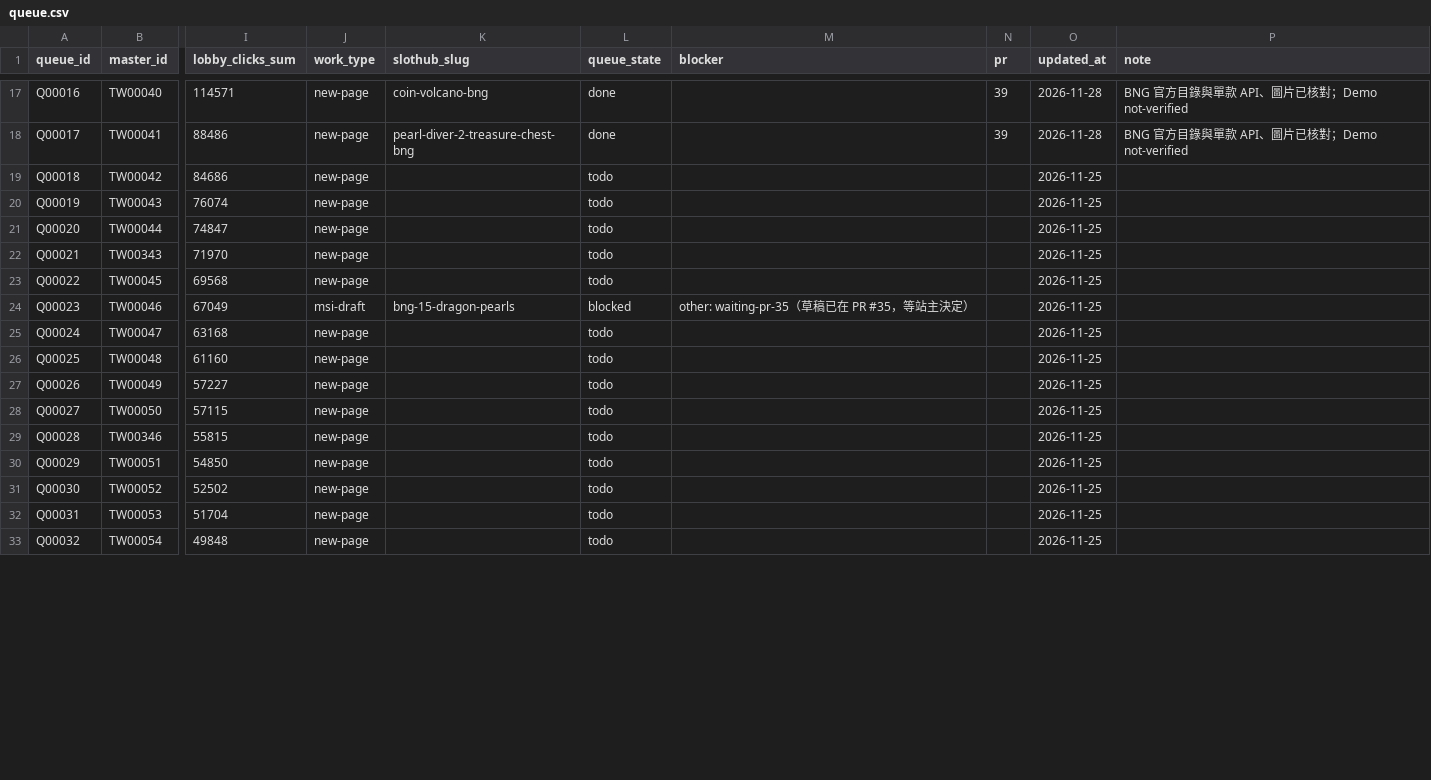
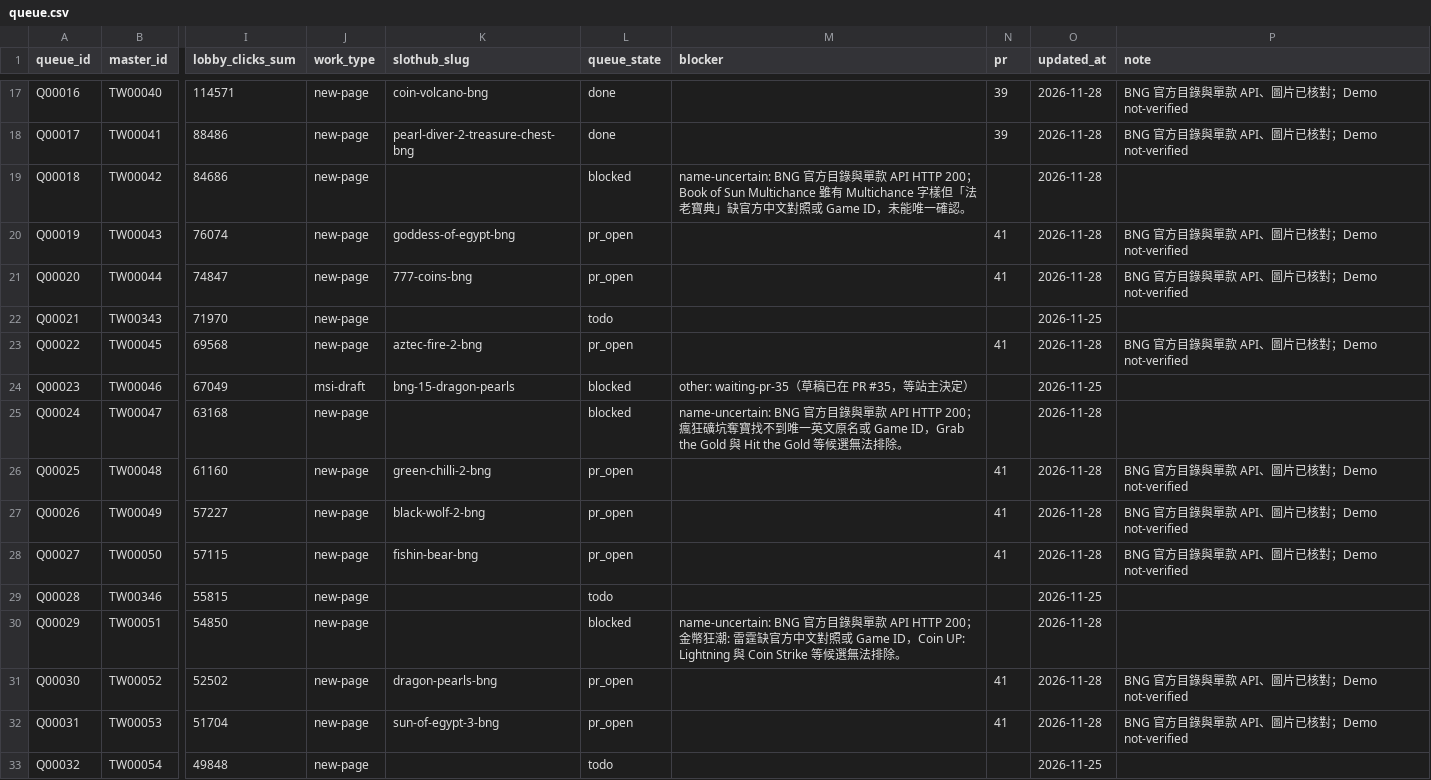
Before and after one commit to yaoshengmarketing-prog/slothub, a CSV file: slothub-site/data/tw-casino-queue/queue.csv, drawn as a sheet; only a part is shown, gaps mark what is left out; the diff covers the shown part only; the diff names each change by its address in the sheet, - before the commit and + after, or states it on an @@ line.

Commit message:
Add ten BNG games from Taiwan queue (#41)
* Add ten BNG queue games from official catalog

* Record PR 41 on verified BNG queue rows

* Correct BNG source-backed game details

```diff
--- a/slothub-site/data/tw-casino-queue/queue.csv
+++ b/slothub-site/data/tw-casino-queue/queue.csv
-L19 (queue_state): todo
+L19 (queue_state): blocked
-M19 (blocker): (empty)
+M19 (blocker): name-uncertain: BNG 官方目錄與單款 API HTTP 200；Book of Sun Multichance 雖有 Multichance 字樣但「法老寶典」缺官方中文對照或 Game ID，未能唯一確認。
-O19:O21 (updated_at): 2026-11-25
+O19:O21 (updated_at): 2026-11-28
-K20 (slothub_slug): (empty)
+K20 (slothub_slug): goddess-of-egypt-bng
-L20:L21 (queue_state): todo
+L20:L21 (queue_state): pr_open
-N20:N21 (pr): (empty)
+N20:N21 (pr): 41
-P20:P21 (note): (empty)
+P20:P21 (note): BNG 官方目錄與單款 API、圖片已核對；Demo not-verified
-K21 (slothub_slug): (empty)
+K21 (slothub_slug): 777-coins-bng
-K23 (slothub_slug): (empty)
+K23 (slothub_slug): aztec-fire-2-bng
-L23 (queue_state): todo
+L23 (queue_state): pr_open
-N23 (pr): (empty)
+N23 (pr): 41
-O23 (updated_at): 2026-11-25
+O23 (updated_at): 2026-11-28
-P23 (note): (empty)
+P23 (note): BNG 官方目錄與單款 API、圖片已核對；Demo not-verified
-L25 (queue_state): todo
+L25 (queue_state): blocked
-M25 (blocker): (empty)
+M25 (blocker): name-uncertain: BNG 官方目錄與單款 API HTTP 200；瘋狂礦坑奪寶找不到唯一英文原名或 Game ID，Grab the Gold 與 Hit the Gold 等候選無法排除。
-O25:O28 (updated_at): 2026-11-25
+O25:O28 (updated_at): 2026-11-28
-K26 (slothub_slug): (empty)
+K26 (slothub_slug): green-chilli-2-bng
-L26:L28 (queue_state): todo
+L26:L28 (queue_state): pr_open
-N26:N28 (pr): (empty)
+N26:N28 (pr): 41
-P26:P28 (note): (empty)
+P26:P28 (note): BNG 官方目錄與單款 API、圖片已核對；Demo not-verified
-K27 (slothub_slug): (empty)
+K27 (slothub_slug): black-wolf-2-bng
-K28 (slothub_slug): (empty)
+K28 (slothub_slug): fishin-bear-bng
-L30 (queue_state): todo
+L30 (queue_state): blocked
-M30 (blocker): (empty)
+M30 (blocker): name-uncertain: BNG 官方目錄與單款 API HTTP 200；金幣狂潮: 雷霆缺官方中文對照或 Game ID，Coin UP: Lightning 與 Coin Strike 等候選無法排除。
-O30:O32 (updated_at): 2026-11-25
+O30:O32 (updated_at): 2026-11-28
-K31 (slothub_slug): (empty)
+K31 (slothub_slug): dragon-pearls-bng
-L31:L32 (queue_state): todo
+L31:L32 (queue_state): pr_open
-N31:N32 (pr): (empty)
+N31:N32 (pr): 41
-P31:P32 (note): (empty)
+P31:P32 (note): BNG 官方目錄與單款 API、圖片已核對；Demo not-verified
-K32 (slothub_slug): (empty)
+K32 (slothub_slug): sun-of-egypt-3-bng
```
Also changed, not shown: 10 edited cells elsewhere in this file, 22 other files.
